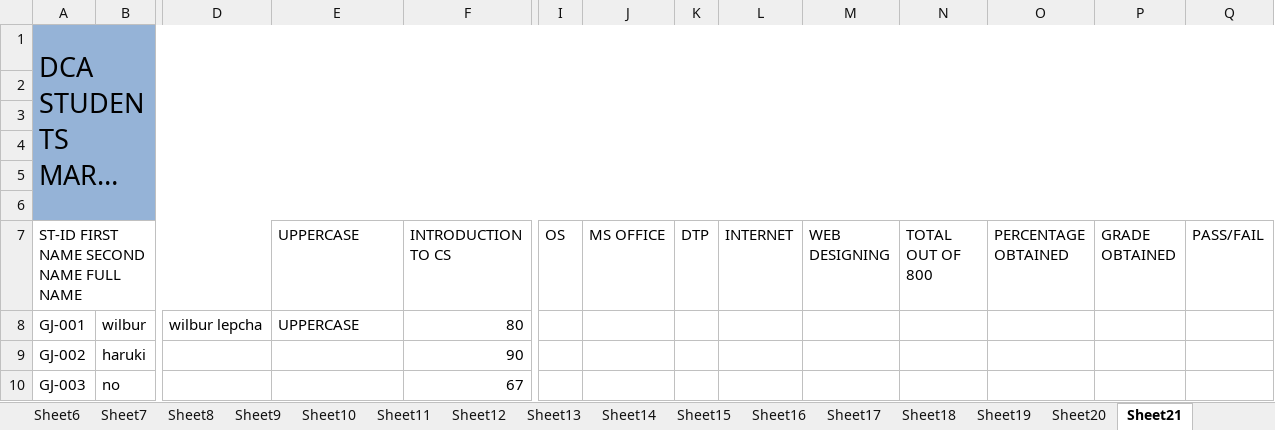
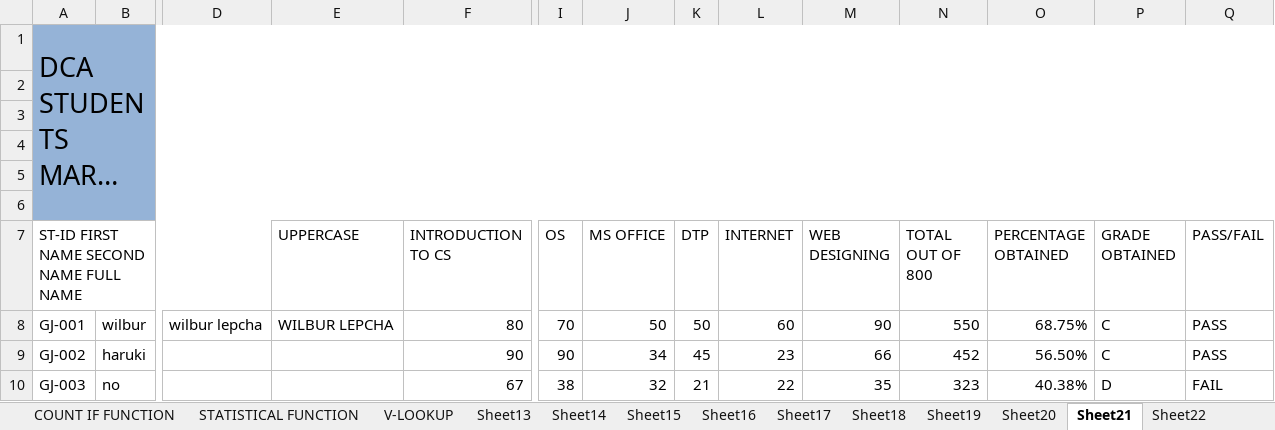
Before and after one commit to namratachettri/For-presentation, an Excel workbook: MS Excel Namrata.xlsx, sheet Sheet21, drawn as a sheet; only a part is shown, gaps mark what is left out; long unchanged cells end in …; values as stored, in another font and other column widths than the file's, no borders; charts and pictures not drawn; the diff names each change by its address in the sheet, - before the commit and + after, or states it on an @@ line.

Commit message:
Add files via upload
3RD TIME

```diff
--- a/MS Excel Namrata.xlsx (sheet Sheet21)
+++ b/MS Excel Namrata.xlsx (sheet Sheet21)
-sheet tab: Sheet10
+sheet tab: COUNT IF FUNCTION
-sheet tab: Sheet11
+sheet tab: STATISTICAL FUNCTION
-sheet tab: Sheet12
+sheet tab: V-LOOKUP
+sheet tab: Sheet22
-E8 (UPPERCASE): UPPERCASE
+E8 (UPPERCASE): WILBUR LEPCHA
-I8 (OS): (empty)
+I8 (OS): 70
-J8 (MS OFFICE): (empty)
+J8 (MS OFFICE): 50
-K8 (DTP): (empty)
+K8 (DTP): 50
-L8 (INTERNET): (empty)
+L8 (INTERNET): 60
-M8 (WEB DESIGNING): (empty)
+M8 (WEB DESIGNING): 90
-N8 (TOTAL OUT OF 800): (empty)
+N8 (TOTAL OUT OF 800): 550
-O8 (PERCENTAGE OBTAINED): (empty)
+O8 (PERCENTAGE OBTAINED): 68.75%
-P8:P9 (GRADE OBTAINED): (empty)
+P8:P9 (GRADE OBTAINED): C
-Q8:Q9 (PASS/FAIL): (empty)
+Q8:Q9 (PASS/FAIL): PASS
-I9 (OS): (empty)
+I9 (OS): 90
-J9 (MS OFFICE): (empty)
+J9 (MS OFFICE): 34
-K9 (DTP): (empty)
+K9 (DTP): 45
-L9 (INTERNET): (empty)
+L9 (INTERNET): 23
-M9 (WEB DESIGNING): (empty)
+M9 (WEB DESIGNING): 66
-N9 (TOTAL OUT OF 800): (empty)
+N9 (TOTAL OUT OF 800): 452
-O9 (PERCENTAGE OBTAINED): (empty)
+O9 (PERCENTAGE OBTAINED): 56.50%
-I10 (OS): (empty)
+I10 (OS): 38
-J10 (MS OFFICE): (empty)
+J10 (MS OFFICE): 32
-K10 (DTP): (empty)
+K10 (DTP): 21
-L10 (INTERNET): (empty)
+L10 (INTERNET): 22
-M10 (WEB DESIGNING): (empty)
+M10 (WEB DESIGNING): 35
-N10 (TOTAL OUT OF 800): (empty)
+N10 (TOTAL OUT OF 800): 323
-O10 (PERCENTAGE OBTAINED): (empty)
+O10 (PERCENTAGE OBTAINED): 40.38%
-P10 (GRADE OBTAINED): (empty)
+P10 (GRADE OBTAINED): D
-Q10 (PASS/FAIL): (empty)
+Q10 (PASS/FAIL): FAIL
```
Also changed, not shown: sheet DATE FUNCTION, sheet COUNT IF FUNCTION, sheet STATISTICAL FUNCTION, sheet LOGICAL OPERATOR, other sheet tabs, formulas that keep their value, charts or pictures.
